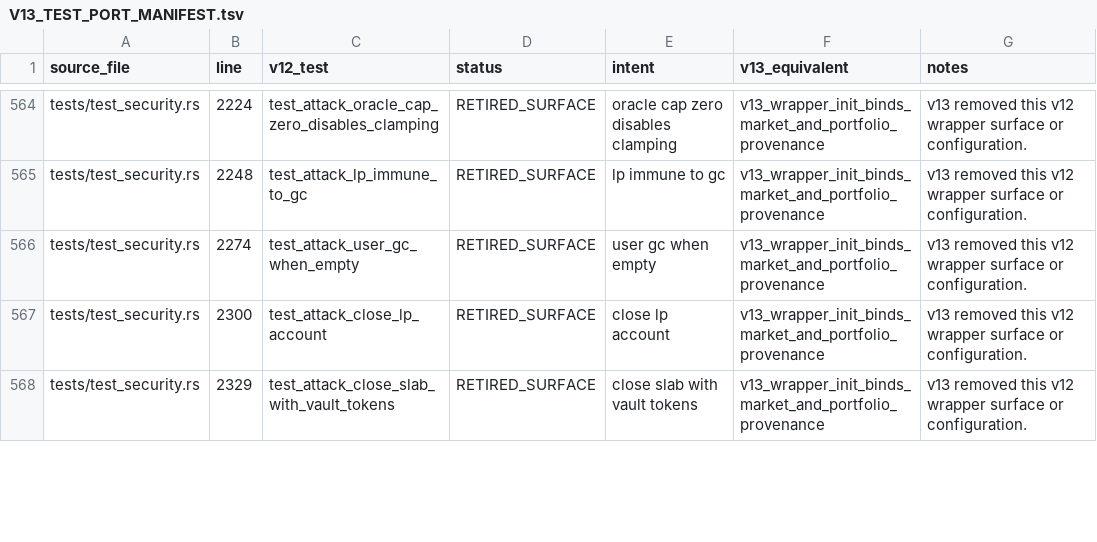
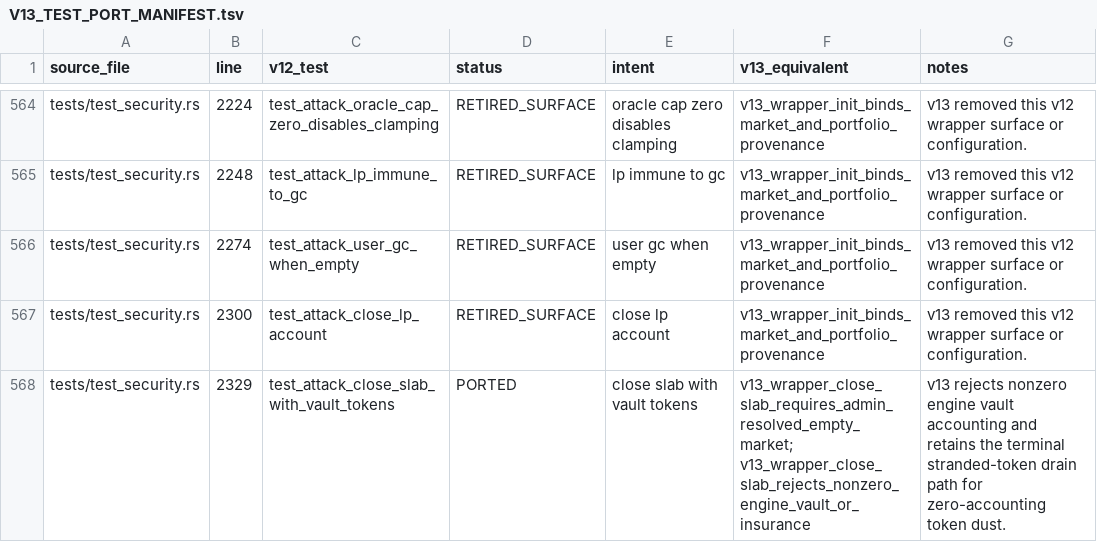
Before and after one commit to aeyakovenko/percolator-prog, a TSV file: V13_TEST_PORT_MANIFEST.tsv, drawn as a sheet; only a part is shown, gaps mark what is left out; the diff covers the shown part only.

Commit message:
v13 restore terminal close slab path

```diff
--- a/V13_TEST_PORT_MANIFEST.tsv
+++ b/V13_TEST_PORT_MANIFEST.tsv
@@ -567,2 +567,2 @@ tests/test_security.rs	2274	test_attack_user_gc_when_empty	RETIRED_SURFACE	user
 tests/test_security.rs	2300	test_attack_close_lp_account	RETIRED_SURFACE	close lp account	v13_wrapper_init_binds_market_and_portfolio_provenance	v13 removed this v12 wrapper surface or configuration.
-tests/test_security.rs	2329	test_attack_close_slab_with_vault_tokens	RETIRED_SURFACE	close slab with vault tokens	v13_wrapper_init_binds_market_and_portfolio_provenance	v13 removed this v12 wrapper surface or configuration.
+tests/test_security.rs	2329	test_attack_close_slab_with_vault_tokens	PORTED	close slab with vault tokens	v13_wrapper_close_slab_requires_admin_resolved_empty_market; v13_wrapper_close_slab_rejects_nonzero_engine_vault_or_insurance	v13 rejects nonzero engine vault accounting and retains the terminal stranded-token drain path for zero-accounting token dust.
```
Also changed, not shown: 26 edited cells elsewhere in this file, 5 other files.
